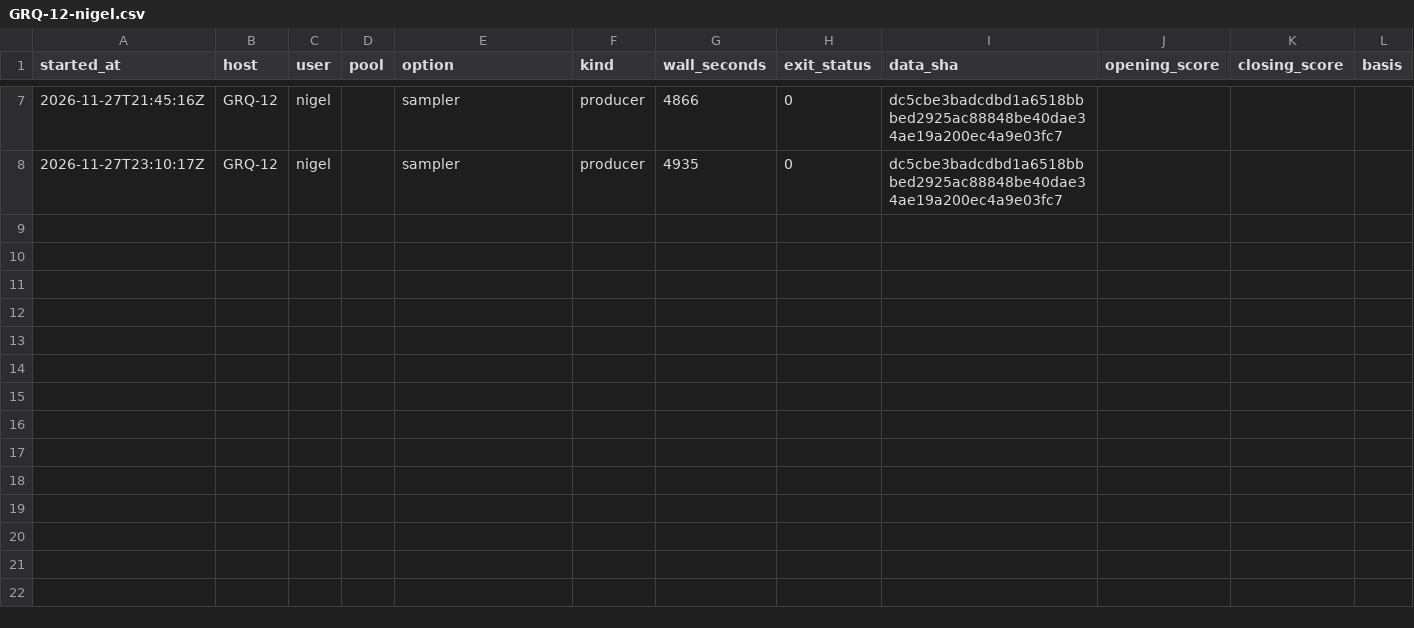
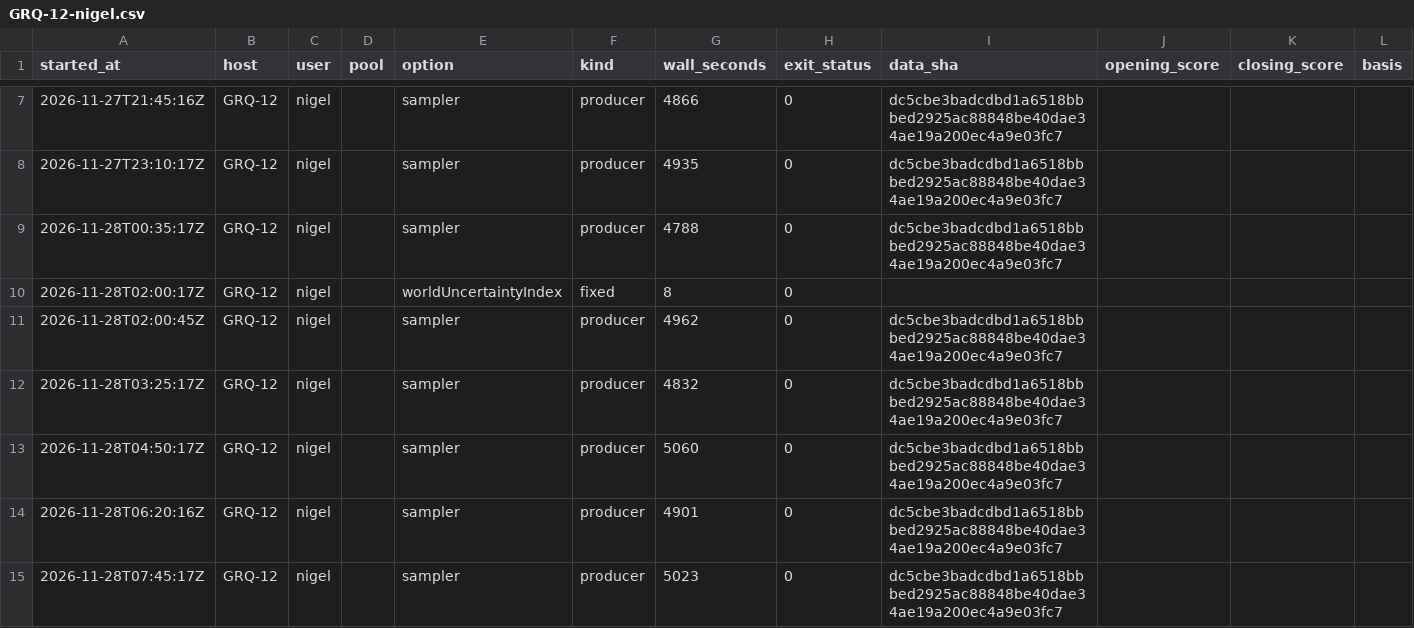
Before and after one commit to stSoftwareAU/GRQ-health, a CSV file: docs/producer-runs/GRQ-12-nigel.csv, drawn as a sheet; only a part is shown, gaps mark what is left out; rows hold the shown columns only; the diff names each change by its address in the sheet, - before the commit and + after, or states it on an @@ line.

Commit message:
Run ledger: GRQ-12-nigel (14 rows, trailing 35 days)

```diff
--- a/docs/producer-runs/GRQ-12-nigel.csv
+++ b/docs/producer-runs/GRQ-12-nigel.csv
+row 9: 2026-11-28T00:35:17Z | GRQ-12 | nigel |  | sampler | producer | 4788 | 0 | dc5cbe3badcdbd1a6518bbbed2925ac88848be40dae34ae19a200ec4a9e03fc7
+row 10: 2026-11-28T02:00:17Z | GRQ-12 | nigel |  | worldUncertaintyIndex | fixed | 8 | 0
+row 11: 2026-11-28T02:00:45Z | GRQ-12 | nigel |  | sampler | producer | 4962 | 0 | dc5cbe3badcdbd1a6518bbbed2925ac88848be40dae34ae19a200ec4a9e03fc7
+row 12: 2026-11-28T03:25:17Z | GRQ-12 | nigel |  | sampler | producer | 4832 | 0 | dc5cbe3badcdbd1a6518bbbed2925ac88848be40dae34ae19a200ec4a9e03fc7
+row 13: 2026-11-28T04:50:17Z | GRQ-12 | nigel |  | sampler | producer | 5060 | 0 | dc5cbe3badcdbd1a6518bbbed2925ac88848be40dae34ae19a200ec4a9e03fc7
+row 14: 2026-11-28T06:20:16Z | GRQ-12 | nigel |  | sampler | producer | 4901 | 0 | dc5cbe3badcdbd1a6518bbbed2925ac88848be40dae34ae19a200ec4a9e03fc7
+row 15: 2026-11-28T07:45:17Z | GRQ-12 | nigel |  | sampler | producer | 5023 | 0 | dc5cbe3badcdbd1a6518bbbed2925ac88848be40dae34ae19a200ec4a9e03fc7
```
